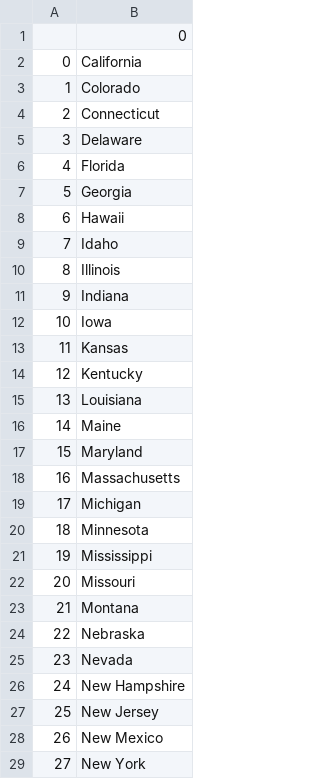
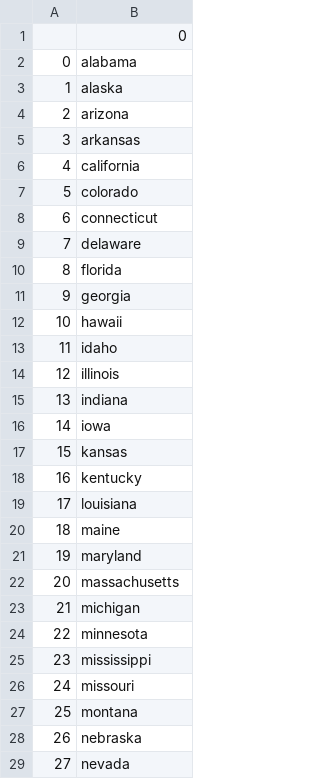
Before and after one commit to stanbesz/100_days_of_python, a CSV file: 25th_day/us_state_game/states_to_learn.csv, drawn as a sheet; only a part is shown; the diff covers the shown part only.

```diff
--- a/25th_day/us_state_game/states_to_learn.csv
+++ b/25th_day/us_state_game/states_to_learn.csv
@@ -1,29 +1,29 @@
 ,0
-0,California
-1,Colorado
-2,Connecticut
-3,Delaware
-4,Florida
-5,Georgia
-6,Hawaii
-7,Idaho
-8,Illinois
-9,Indiana
-10,Iowa
-11,Kansas
-12,Kentucky
-13,Louisiana
-14,Maine
-15,Maryland
-16,Massachusetts
-17,Michigan
-18,Minnesota
-19,Mississippi
-20,Missouri
-21,Montana
-22,Nebraska
-23,Nevada
-24,New Hampshire
-25,New Jersey
-26,New Mexico
-27,New York
+0,alabama
+1,alaska
+2,arizona
+3,arkansas
+4,california
+5,colorado
+6,connecticut
+7,delaware
+8,florida
+9,georgia
+10,hawaii
+11,idaho
+12,illinois
+13,indiana
+14,iowa
+15,kansas
+16,kentucky
+17,louisiana
+18,maine
+19,maryland
+20,massachusetts
+21,michigan
+22,minnesota
+23,mississippi
+24,missouri
+25,montana
+26,nebraska
+27,nevada
```
Also changed, not shown: 4 added rows and 18 edited cells elsewhere in this file, 5 other files.
